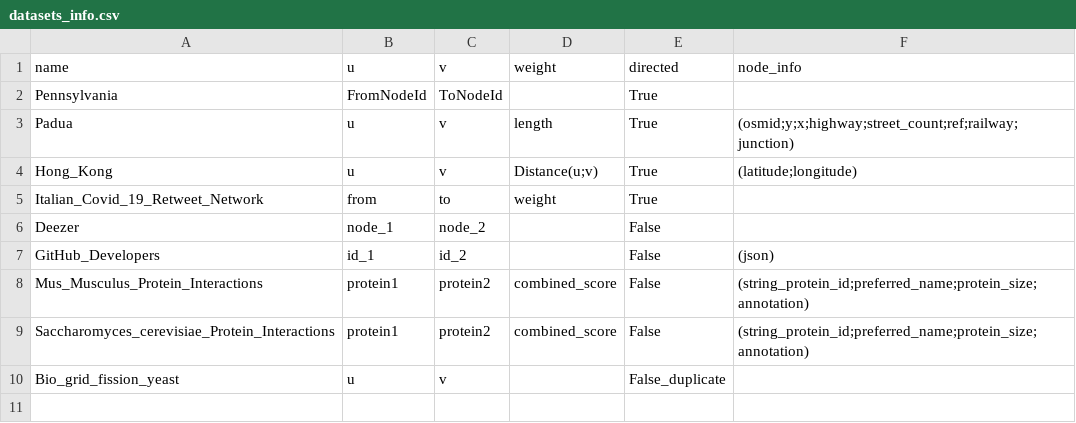
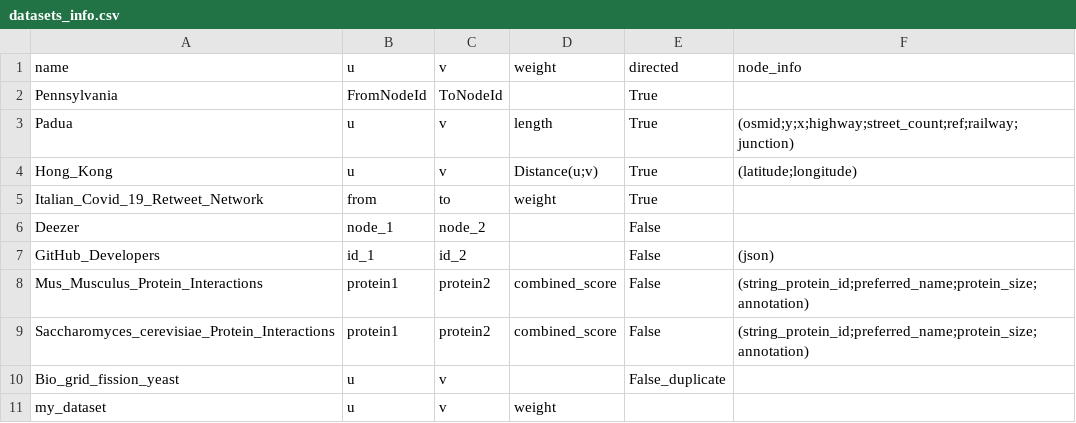
Before and after one commit to Remdox/LFN_Graph_Embeddings, a CSV file: datasets/datasets_info.csv, drawn as a sheet.

```diff
--- a/datasets/datasets_info.csv
+++ b/datasets/datasets_info.csv
@@ -10 +10,2 @@ Saccharomyces_cerevisiae_Protein_Interactions,protein1,protein2,combined_score,F
 Bio_grid_fission_yeast,u,v,,False_duplicate,
+my_dataset,u,v,weight
```
Also changed, not shown: 4 other files.
